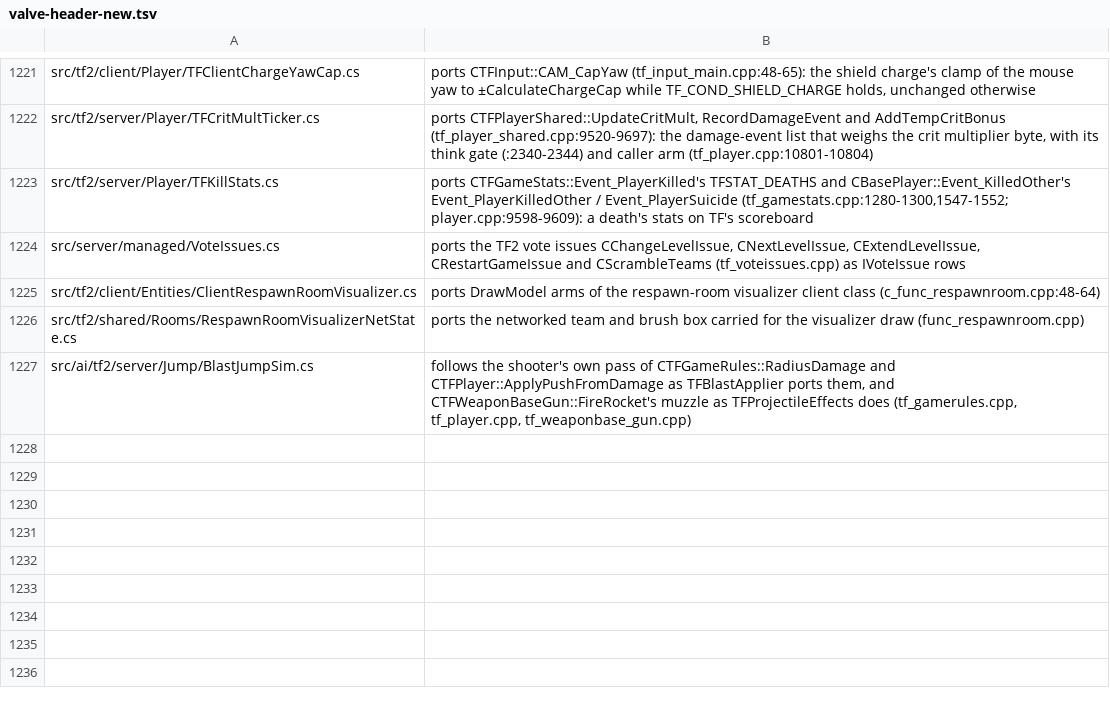
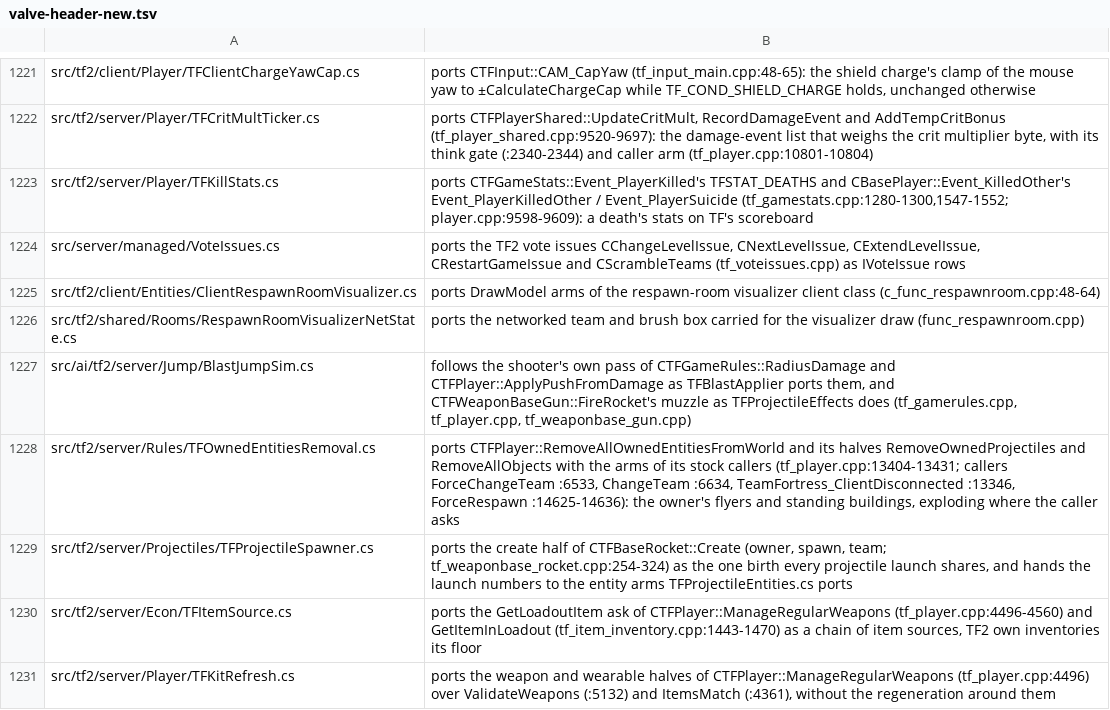
Before and after one commit to muflub/source-sdk-sharp, a TSV file: docs/valve-header-new.tsv, drawn as a sheet; only a part is shown, gaps mark what is left out.

```diff
--- a/docs/valve-header-new.tsv
+++ b/docs/valve-header-new.tsv
@@ -1227 +1227,5 @@ src/tf2/shared/Rooms/RespawnRoomVisualizerNetState.cs	ports the networked team a
 src/ai/tf2/server/Jump/BlastJumpSim.cs	follows the shooter's own pass of CTFGameRules::RadiusDamage and CTFPlayer::ApplyPushFromDamage as TFBlastApplier ports them, and CTFWeaponBaseGun::FireRocket's muzzle as TFProjectileEffects does (tf_gamerules.cpp, tf_player.cpp, tf_weaponbase_gun.cpp)
+src/tf2/server/Rules/TFOwnedEntitiesRemoval.cs	ports CTFPlayer::RemoveAllOwnedEntitiesFromWorld and its halves RemoveOwnedProjectiles and RemoveAllObjects with the arms of its stock callers (tf_player.cpp:13404-13431; callers ForceChangeTeam :6533, ChangeTeam :6634, TeamFortress_ClientDisconnected :13346, ForceRespawn :14625-14636): the owner's flyers and standing buildings, exploding where the caller asks
+src/tf2/server/Projectiles/TFProjectileSpawner.cs	ports the create half of CTFBaseRocket::Create (owner, spawn, team; tf_weaponbase_rocket.cpp:254-324) as the one birth every projectile launch shares, and hands the launch numbers to the entity arms TFProjectileEntities.cs ports
+src/tf2/server/Econ/TFItemSource.cs	ports the GetLoadoutItem ask of CTFPlayer::ManageRegularWeapons (tf_player.cpp:4496-4560) and GetItemInLoadout (tf_item_inventory.cpp:1443-1470) as a chain of item sources, TF2 own inventories its floor
+src/tf2/server/Player/TFKitRefresh.cs	ports the weapon and wearable halves of CTFPlayer::ManageRegularWeapons (tf_player.cpp:4496) over ValidateWeapons (:5132) and ItemsMatch (:4361), without the regeneration around them
```
Also changed, not shown: 26 other files.
